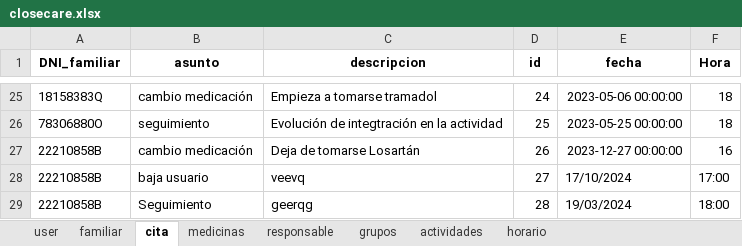
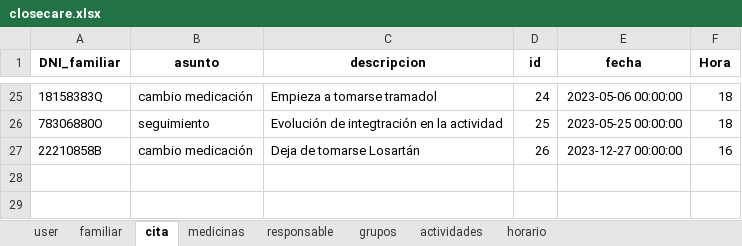
Before and after one commit to closecarefundation/PY-to-APK, an Excel workbook: closecare.xlsx, sheet cita, drawn as a sheet; only a part is shown, gaps mark what is left out; values as stored, in another font and other column widths than the file's, no borders; the diff names each change by its address in the sheet, - before the commit and + after, or states it on an @@ line.

Commit message:
Eliminar cita/s

```diff
--- a/closecare.xlsx (sheet cita)
+++ b/closecare.xlsx (sheet cita)
-row 28: 22210858B | baja usuario | veevq | 27 | 17/10/2024 | 17:00
-row 29: 22210858B | Seguimiento | geerqg | 28 | 19/03/2024 | 18:00
```
